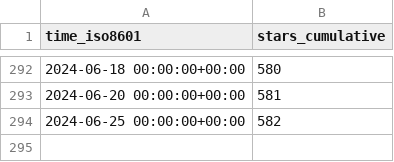
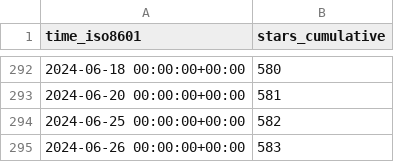
Before and after one commit to open-feature/spec, a CSV file: open-feature/spec/ghrs-data/stargazers.csv, drawn as a sheet; only a part is shown, gaps mark what is left out; the diff names each change by its address in the sheet, - before the commit and + after, or states it on an @@ line.

```diff
--- a/open-feature/spec/ghrs-data/stargazers.csv
+++ b/open-feature/spec/ghrs-data/stargazers.csv
+row 295: 2024-06-26 00:00:00+00:00 | 583
```
